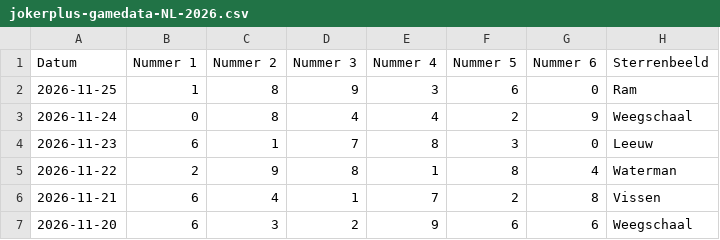
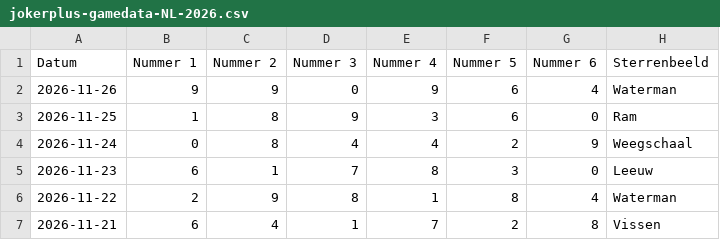
Before and after one commit to mcgunit/sequencePredictor, a CSV file: data/trainingData/jokerplus/jokerplus-gamedata-NL-2026.csv, drawn as a sheet; only a part is shown; the shorter side is filled out with more unchanged rows; the diff names each change by its address in the sheet, - before the commit and + after, or states it on an @@ line.

```diff
--- a/data/trainingData/jokerplus/jokerplus-gamedata-NL-2026.csv
+++ b/data/trainingData/jokerplus/jokerplus-gamedata-NL-2026.csv
+row 2: 2026-11-26 | 9 | 9 | 0 | 9 | 6 | 4 | Waterman
```
Also changed, not shown: 3 other files.
